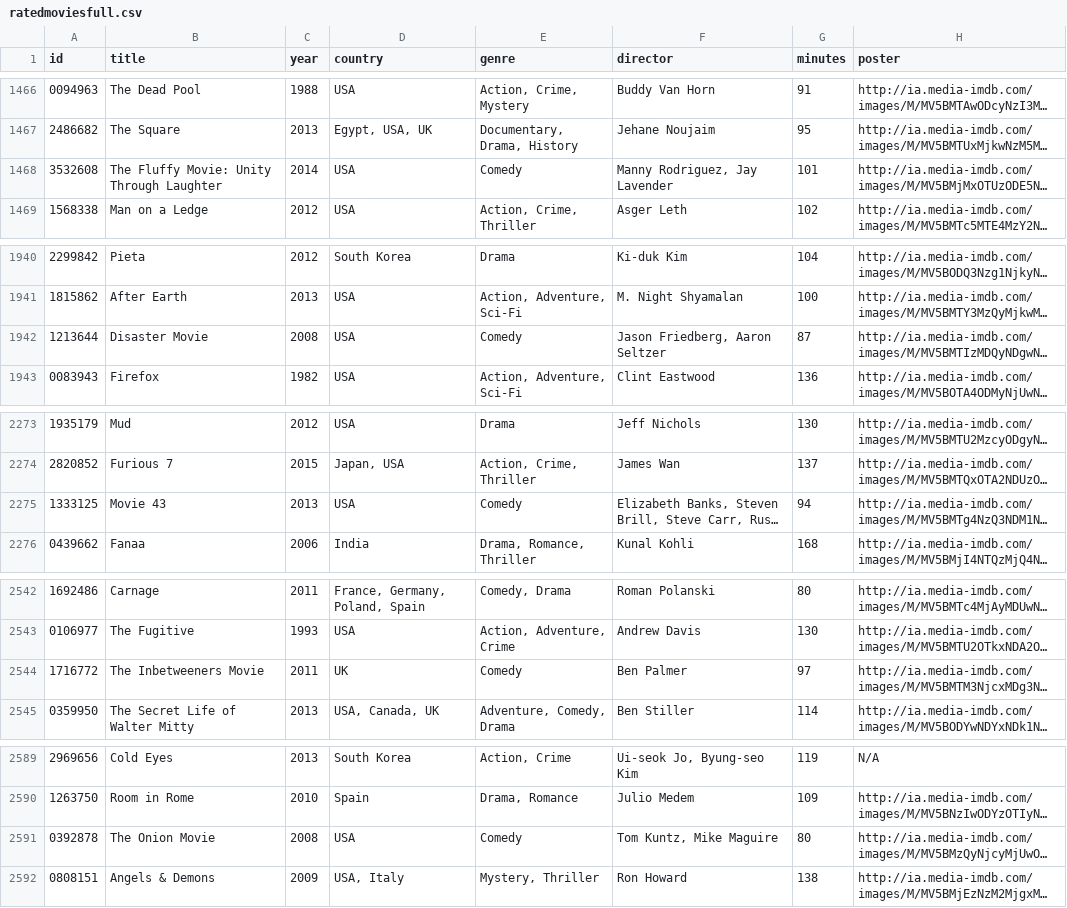
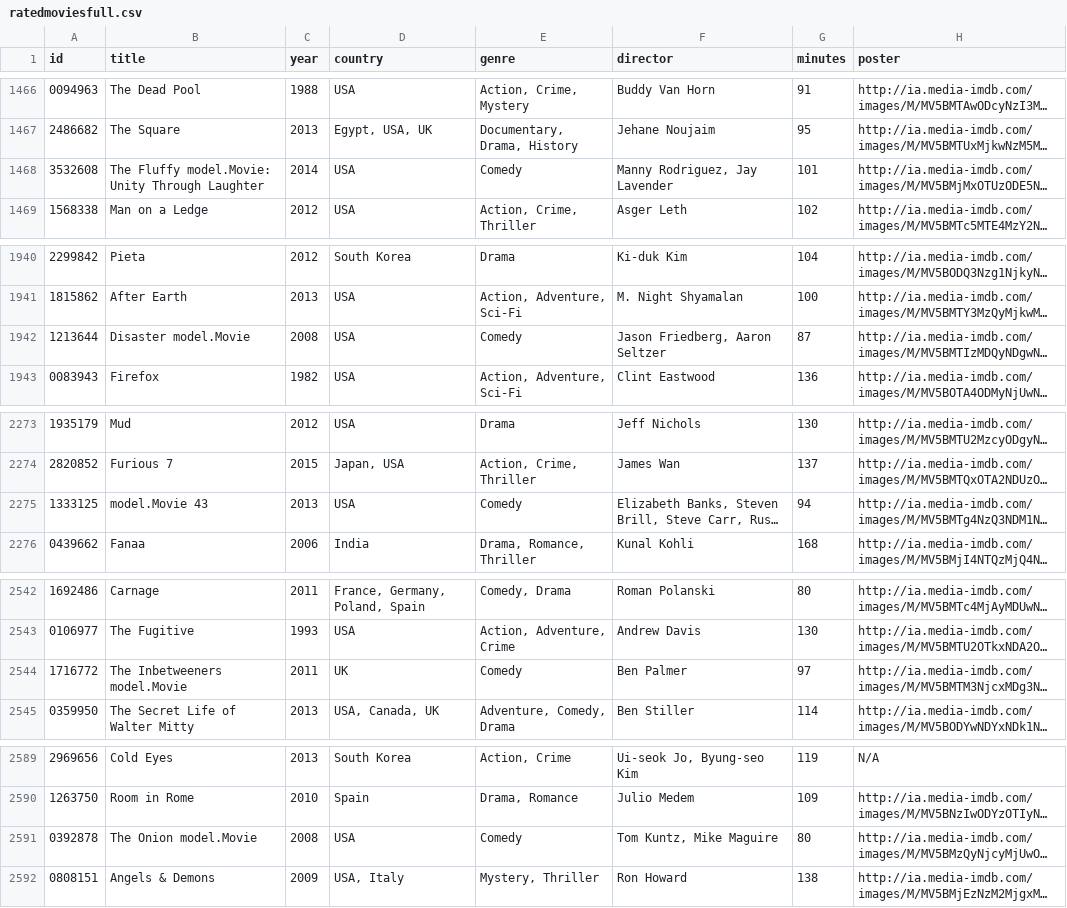
Before and after one commit to HimashiNethinikaRodrigo/StepOneStarterProgram, a CSV file: data/ratedmoviesfull.csv, drawn as a sheet; only a part is shown, gaps mark what is left out; long unchanged cells end in …; the diff covers the shown part only; the diff names each change by its address in the sheet, - before the commit and + after, or states it on an @@ line.

```diff
--- a/data/ratedmoviesfull.csv
+++ b/data/ratedmoviesfull.csv
-B1468 (title): The Fluffy Movie: Unity Through Laughter
+B1468 (title): The Fluffy model.Movie: Unity Through Laughter
-B1942 (title): Disaster Movie
+B1942 (title): Disaster model.Movie
-B2275 (title): Movie 43
+B2275 (title): model.Movie 43
-B2544 (title): The Inbetweeners Movie
+B2544 (title): The Inbetweeners model.Movie
-B2591 (title): The Onion Movie
+B2591 (title): The Onion model.Movie
```
Also changed, not shown: 10 edited cells elsewhere in this file.
